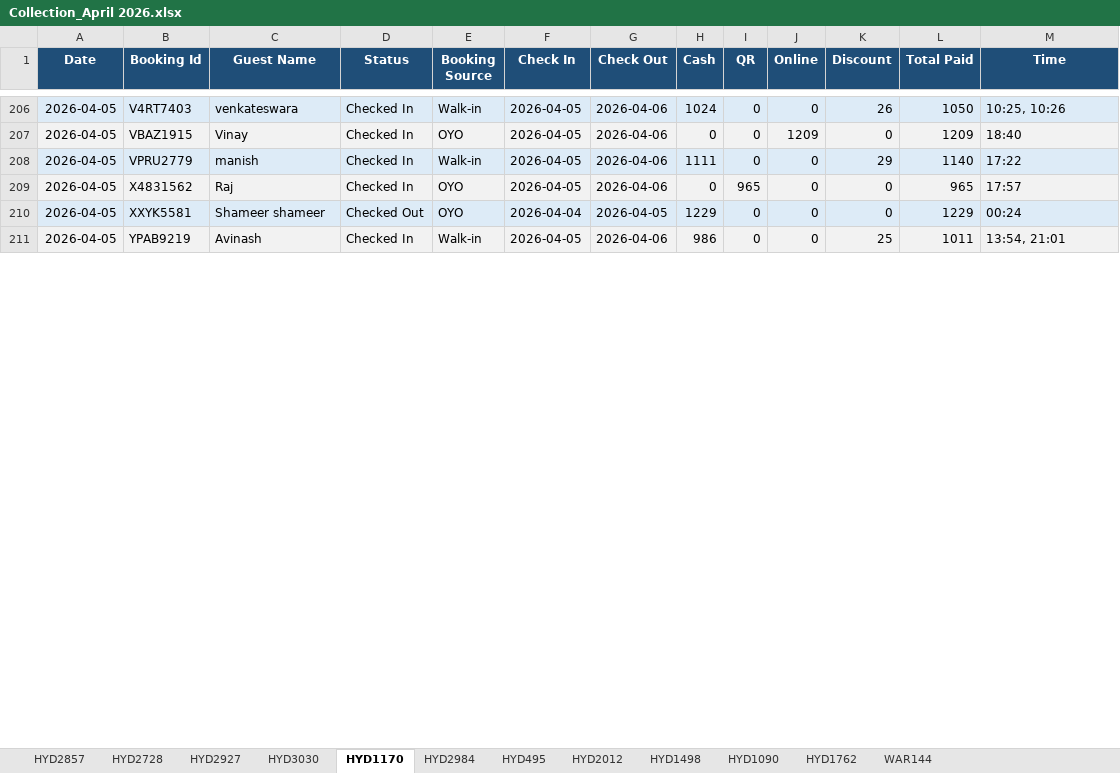
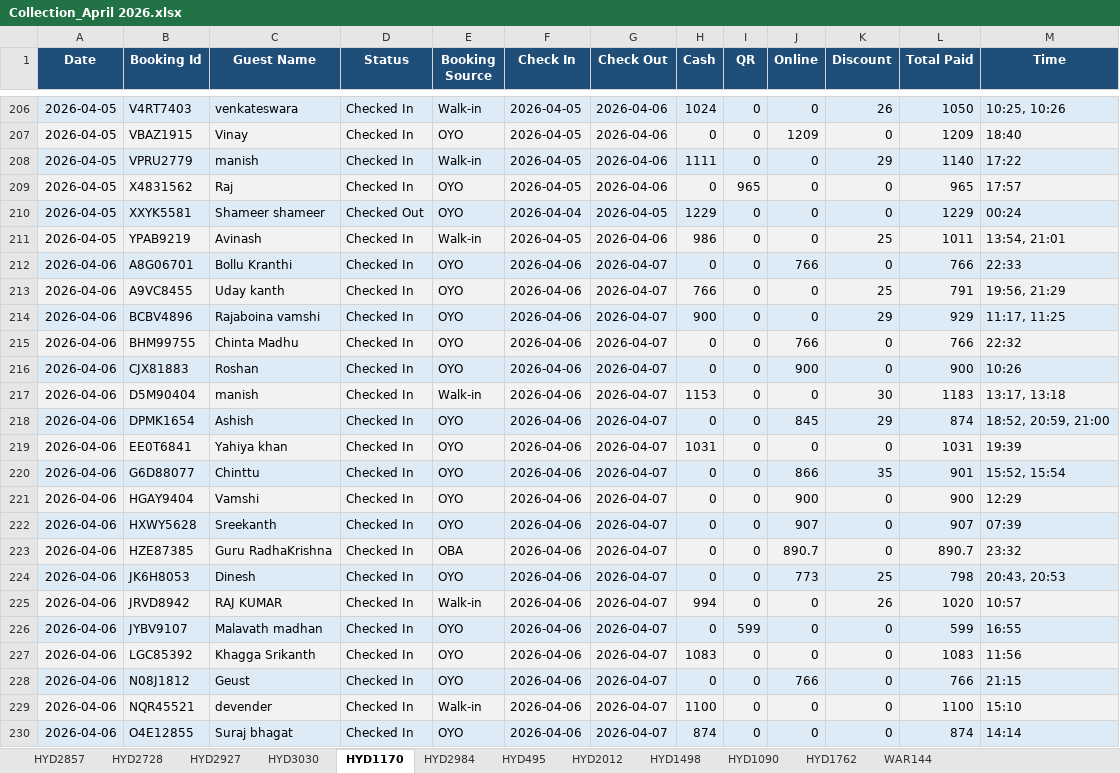
Before and after one commit to propertiesgrouphyd-manager/reports, an Excel workbook: Collection_April 2026.xlsx, sheet HYD1170, drawn as a sheet; only a part is shown, gaps mark what is left out; values as stored, in another font and other column widths than the file's, no borders; the diff covers the shown part only; the diff names each change by its address in the sheet, - before the commit and + after, or states it on an @@ line.

```diff
--- a/Collection_April 2026.xlsx (sheet HYD1170)
+++ b/Collection_April 2026.xlsx (sheet HYD1170)
+row 212: 2026-04-06 | A8G06701 | Bollu Kranthi | Checked In | OYO | 2026-04-06 | 2026-04-07 | 0 | 0 | 766 | 0 | 766 | 22:33
+row 213: 2026-04-06 | A9VC8455 | Uday kanth | Checked In | OYO | 2026-04-06 | 2026-04-07 | 766 | 0 | 0 | 25 | 791 | 19:56, 21:29
+row 214: 2026-04-06 | BCBV4896 | Rajaboina vamshi | Checked In | OYO | 2026-04-06 | 2026-04-07 | 900 | 0 | 0 | 29 | 929 | 11:17, 11:25
+row 215: 2026-04-06 | BHM99755 | Chinta Madhu | Checked In | OYO | 2026-04-06 | 2026-04-07 | 0 | 0 | 766 | 0 | 766 | 22:32
+row 216: 2026-04-06 | CJX81883 | Roshan | Checked In | OYO | 2026-04-06 | 2026-04-07 | 0 | 0 | 900 | 0 | 900 | 10:26
+row 217: 2026-04-06 | D5M90404 | manish | Checked In | Walk-in | 2026-04-06 | 2026-04-07 | 1153 | 0 | 0 | 30 | 1183 | 13:17, 13:18
+row 218: 2026-04-06 | DPMK1654 | Ashish | Checked In | OYO | 2026-04-06 | 2026-04-07 | 0 | 0 | 845 | 29 | 874 | 18:52, 20:59, 21:00
+row 219: 2026-04-06 | EE0T6841 | Yahiya khan | Checked In | OYO | 2026-04-06 | 2026-04-07 | 1031 | 0 | 0 | 0 | 1031 | 19:39
+row 220: 2026-04-06 | G6D88077 | Chinttu | Checked In | OYO | 2026-04-06 | 2026-04-07 | 0 | 0 | 866 | 35 | 901 | 15:52, 15:54
+row 221: 2026-04-06 | HGAY9404 | Vamshi | Checked In | OYO | 2026-04-06 | 2026-04-07 | 0 | 0 | 900 | 0 | 900 | 12:29
+row 222: 2026-04-06 | HXWY5628 | Sreekanth | Checked In | OYO | 2026-04-06 | 2026-04-07 | 0 | 0 | 907 | 0 | 907 | 07:39
+row 223: 2026-04-06 | HZE87385 | Guru RadhaKrishna | Checked In | OBA | 2026-04-06 | 2026-04-07 | 0 | 0 | 890.7 | 0 | 890.7 | 23:32
+row 224: 2026-04-06 | JK6H8053 | Dinesh | Checked In | OYO | 2026-04-06 | 2026-04-07 | 0 | 0 | 773 | 25 | 798 | 20:43, 20:53
+row 225: 2026-04-06 | JRVD8942 | RAJ KUMAR | Checked In | Walk-in | 2026-04-06 | 2026-04-07 | 994 | 0 | 0 | 26 | 1020 | 10:57
+row 226: 2026-04-06 | JYBV9107 | Malavath madhan | Checked In | OYO | 2026-04-06 | 2026-04-07 | 0 | 599 | 0 | 0 | 599 | 16:55
+row 227: 2026-04-06 | LGC85392 | Khagga Srikanth | Checked In | OYO | 2026-04-06 | 2026-04-07 | 1083 | 0 | 0 | 0 | 1083 | 11:56
+row 228: 2026-04-06 | N08J1812 | Geust | Checked In | OYO | 2026-04-06 | 2026-04-07 | 0 | 0 | 766 | 0 | 766 | 21:15
+row 229: 2026-04-06 | NQR45521 | devender | Checked In | Walk-in | 2026-04-06 | 2026-04-07 | 1100 | 0 | 0 | 0 | 1100 | 15:10
+row 230: 2026-04-06 | O4E12855 | Suraj bhagat | Checked In | OYO | 2026-04-06 | 2026-04-07 | 874 | 0 | 0 | 0 | 874 | 14:14
```
Also changed, not shown: 30 added rows, 4 removed rows and 4 edited cells elsewhere in this sheet, sheet HYD2984, sheet HYD2728, sheet HYD2927, sheet HYD1090, sheet WAR144, sheet HYD2857, 6 more sheets.
